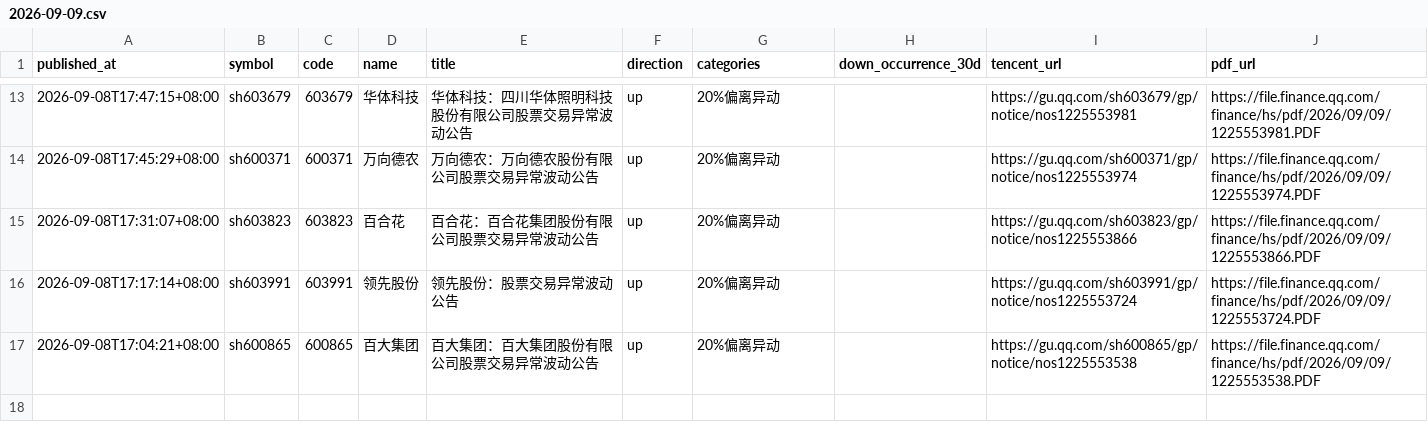
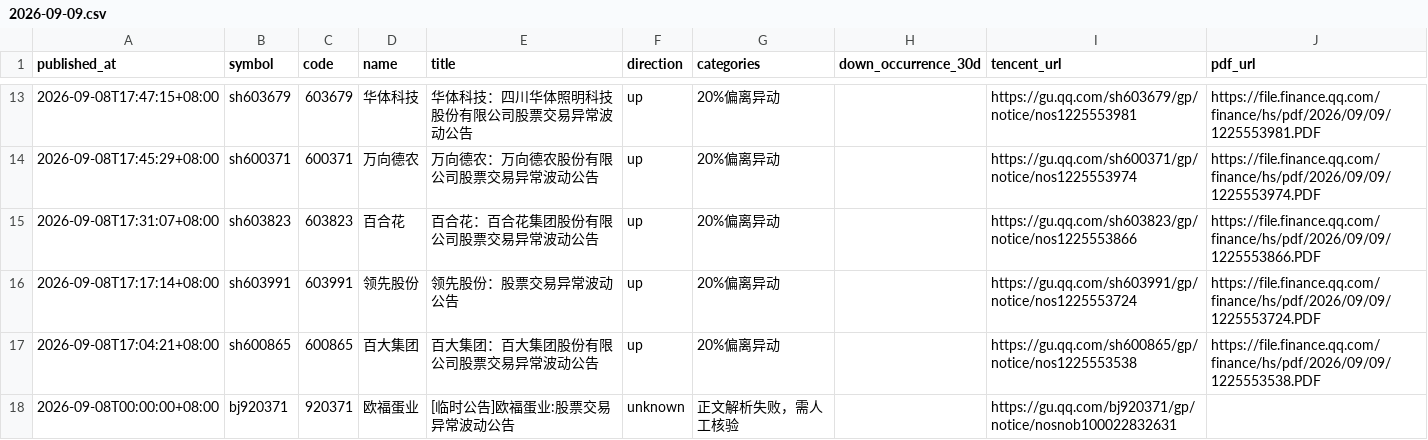
Before and after one commit to huyuyua/myfirstproject, a CSV file: docs/abnormal-announcements/history/2026/2026-09-09.csv, drawn as a sheet; only a part is shown, gaps mark what is left out; the diff names each change by its address in the sheet, - before the commit and + after, or states it on an @@ line.

```diff
--- a/docs/abnormal-announcements/history/2026/2026-09-09.csv
+++ b/docs/abnormal-announcements/history/2026/2026-09-09.csv
+row 18: 2026-09-08T00:00:00+08:00 | bj920371 | 920371 | 欧福蛋业 | [临时公告]欧福蛋业:股票交易异常波动公告 | unknown | 正文解析失败，需人工核验 |  | https://gu.qq.com/bj920371/gp/notice/nosnob100022832631
```
Also changed, not shown: 4 other files.
